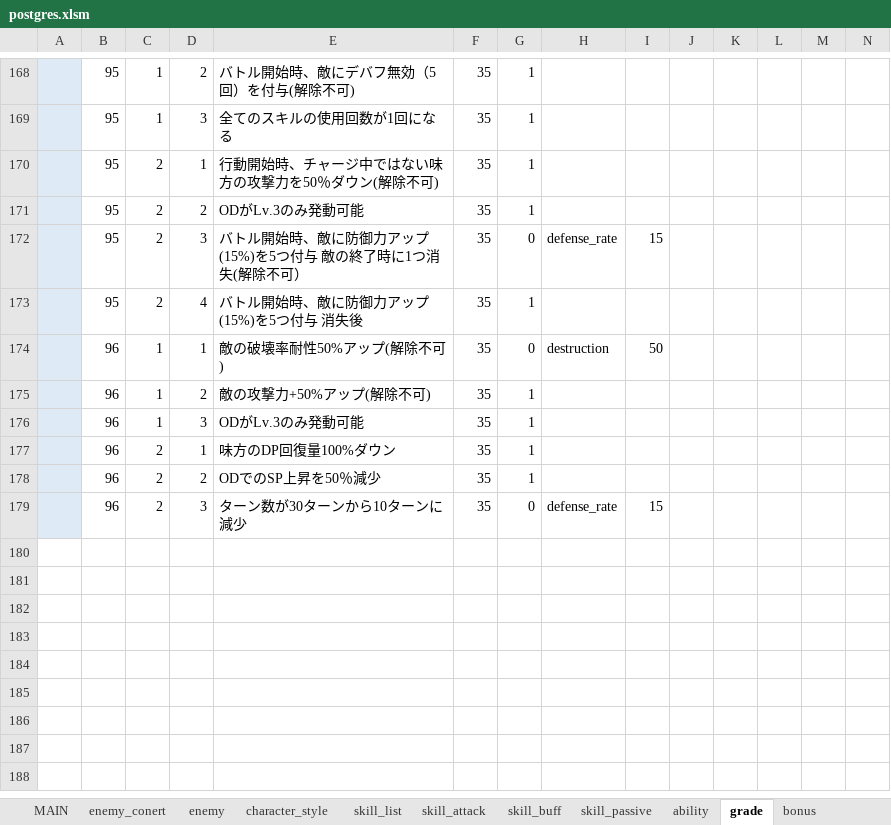
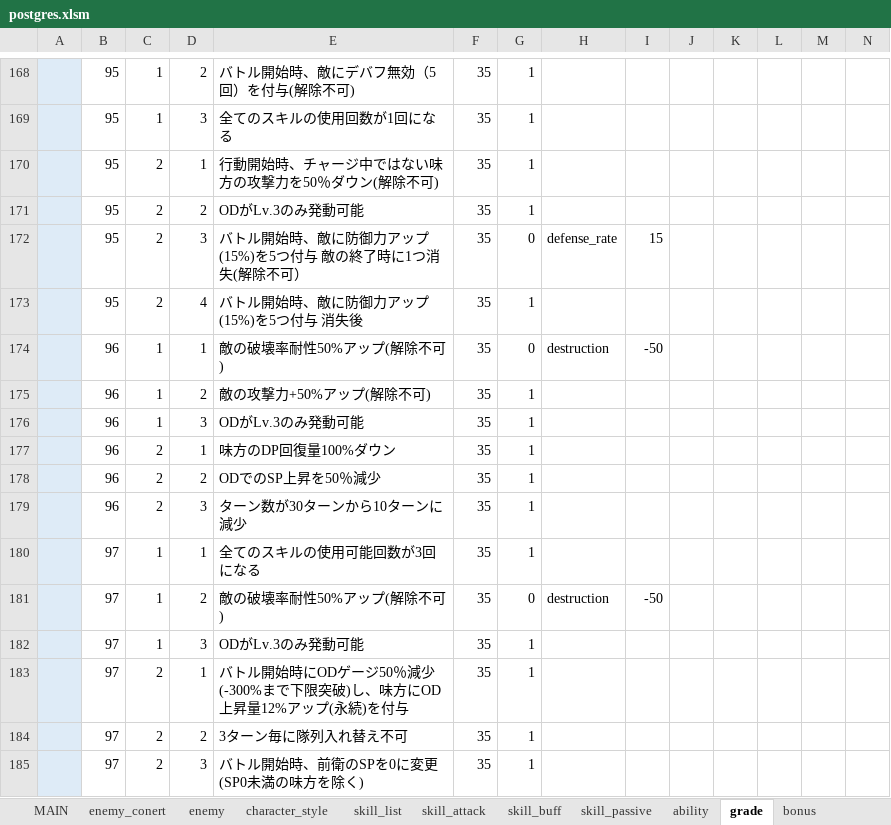
Before and after one commit to reliruleru00/hevburn, an Excel workbook: postgres.xlsm, sheet grade, drawn as a sheet; only a part is shown, gaps mark what is left out; values as stored, in another font and other column widths than the file's, no borders; charts and pictures not drawn; rows hold the shown columns only; the diff names each change by its address in the sheet, - before the commit and + after, or states it on an @@ line.

```diff
--- a/postgres.xlsm (sheet grade)
+++ b/postgres.xlsm (sheet grade)
-I174: 50
+I174: -50
-G179: 0
+G179: 1
-H179: defense_rate
+H179: (empty)
-I179: 15
+I179: (empty)
+row 180:  | 97 | 1 | 1 | 全てのスキルの使用可能回数が3回になる | 35 | 1
+row 181:  | 97 | 1 | 2 | 敵の破壊率耐性50%アップ(解除不可) | 35 | 0 | destruction | -50
+row 182:  | 97 | 1 | 3 | ODがLv.3のみ発動可能 | 35 | 1
+row 183:  | 97 | 2 | 1 | バトル開始時にODゲージ50％減少(-300%まで下限突破)し、味方にOD上昇量12%アップ(永続)を付与 | 35 | 1
+row 184:  | 97 | 2 | 2 | 3ターン毎に隊列入れ替え不可 | 35 | 1
+row 185:  | 97 | 2 | 3 | バトル開始時、前衛のSPを0に変更(SP0未満の味方を除く) | 35 | 1
```
Also changed, not shown: sheet bonus, sheet enemy, sheet enemy_conert, 4 other files.
